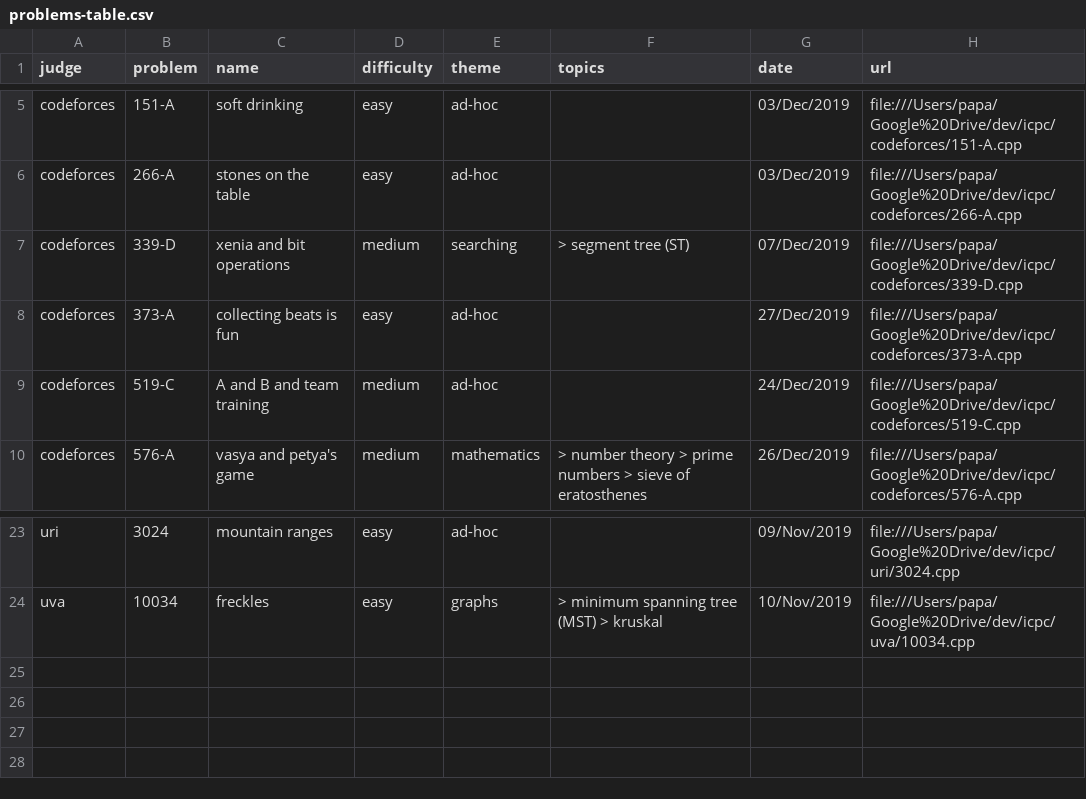
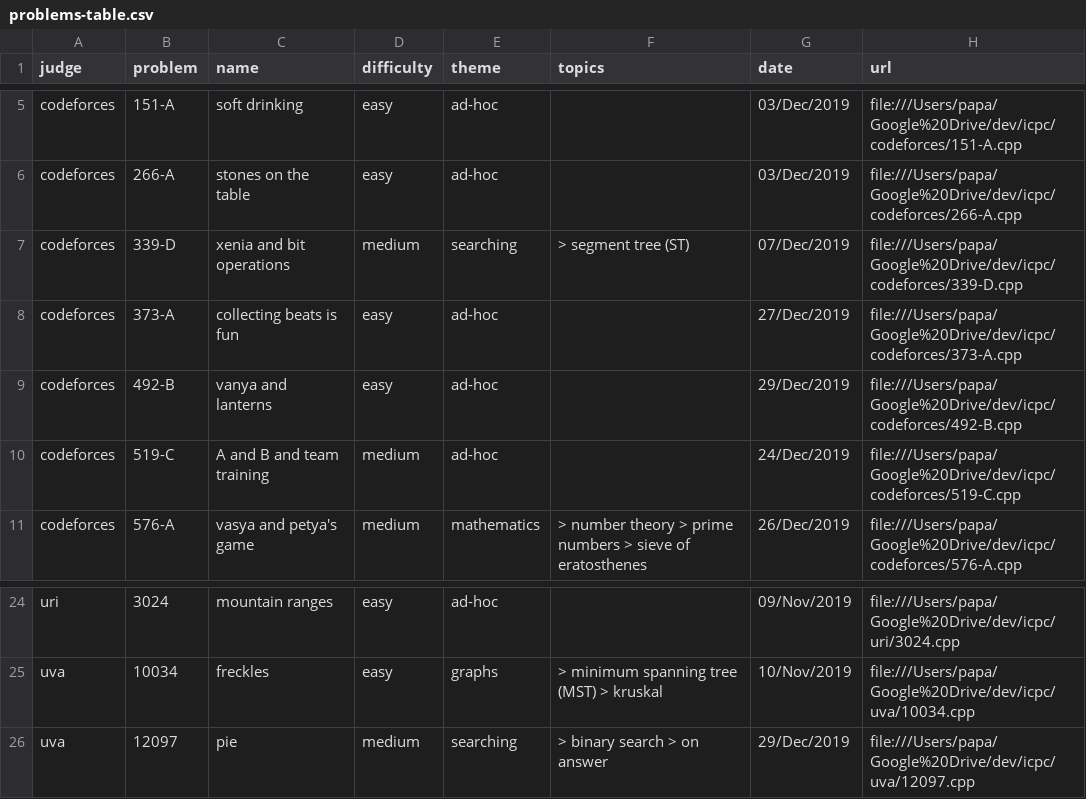
Before and after one commit to brpapa/algorithms, a CSV file: problems-table.csv, drawn as a sheet; only a part is shown, gaps mark what is left out.

```diff
--- a/problems-table.csv
+++ b/problems-table.csv
@@ -8,2 +8,3 @@ codeforces,339-D,xenia and bit operations,medium,searching, > segment tree (ST),
 codeforces,373-A,collecting beats is fun,easy,ad-hoc,,27/Dec/2019,file:///Users/papa/Google%20Drive/dev/icpc/codeforces/373-A.cpp
+codeforces,492-B,vanya and lanterns,easy,ad-hoc,,29/Dec/2019,file:///Users/papa/Google%20Drive/dev/icpc/codeforces/492-B.cpp
 codeforces,519-C,A and B and team training,medium,ad-hoc,,24/Dec/2019,file:///Users/papa/Google%20Drive/dev/icpc/codeforces/519-C.cpp
@@ -24 +25,2 @@ uri,3024,mountain ranges,easy,ad-hoc,,09/Nov/2019,file:///Users/papa/Google%20Dr
 uva,10034,freckles,easy,graphs, > minimum spanning tree (MST) > kruskal,10/Nov/2019,file:///Users/papa/Google%20Drive/dev/icpc/uva/10034.cpp
+uva,12097,pie,medium,searching, > binary search > on answer,29/Dec/2019,file:///Users/papa/Google%20Drive/dev/icpc/uva/12097.cpp
```
Also changed, not shown: 3 other files.
